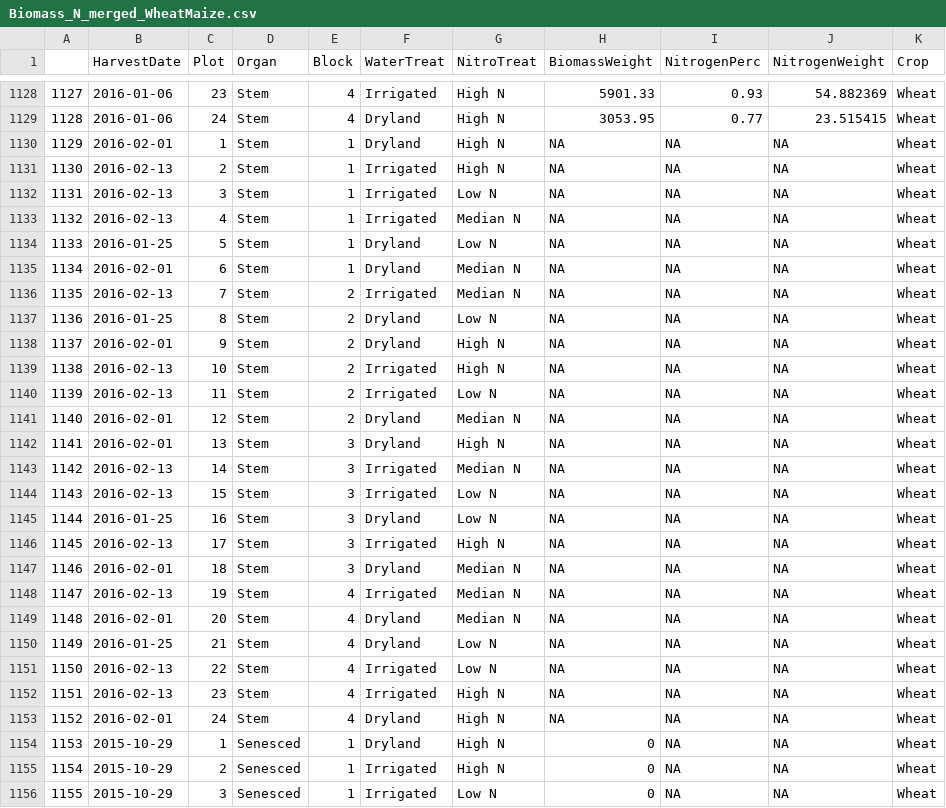
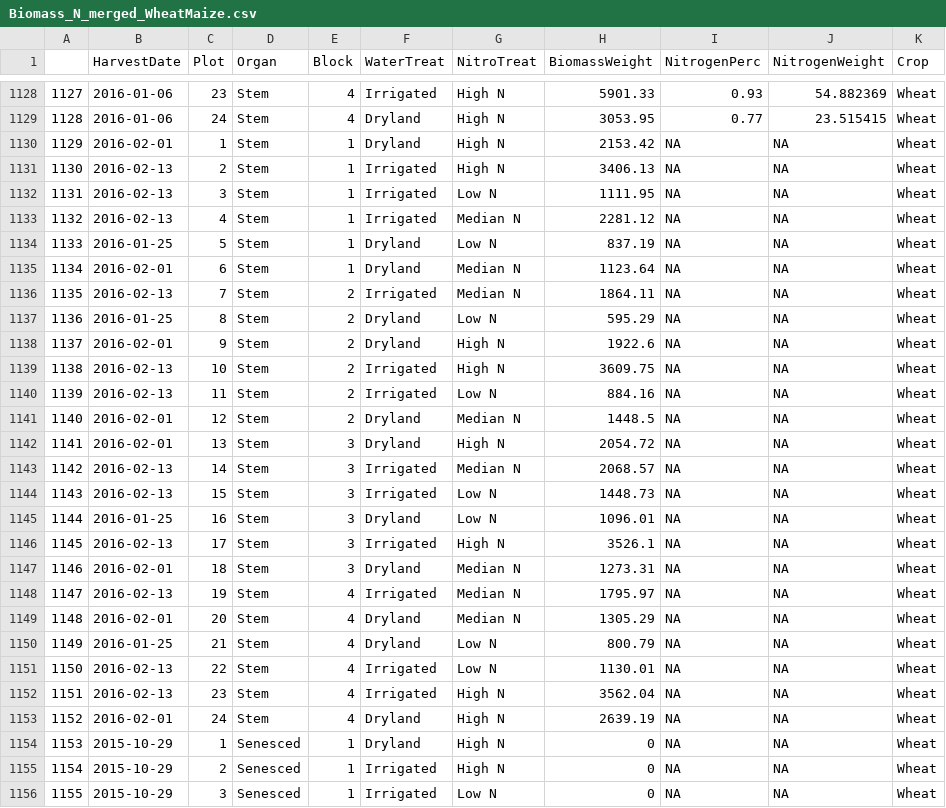
Before and after one commit to HamishBrownPFR/APSIMArbitrator, a CSV file: Analysis/Biomass_N_merged_WheatMaize.csv, drawn as a sheet; only a part is shown, gaps mark what is left out; the diff covers the shown part only.

Commit message:
revised

```diff
--- a/Analysis/Biomass_N_merged_WheatMaize.csv
+++ b/Analysis/Biomass_N_merged_WheatMaize.csv
@@ -1129,26 +1129,26 @@
 "1128",2016-01-06,"24","Stem","4","Dryland","High N",3053.95,0.77,23.515415,"Wheat"
-"1129",2016-02-01,"1","Stem","1","Dryland","High N",NA,NA,NA,"Wheat"
-"1130",2016-02-13,"2","Stem","1","Irrigated","High N",NA,NA,NA,"Wheat"
-"1131",2016-02-13,"3","Stem","1","Irrigated","Low N",NA,NA,NA,"Wheat"
-"1132",2016-02-13,"4","Stem","1","Irrigated","Median N",NA,NA,NA,"Wheat"
-"1133",2016-01-25,"5","Stem","1","Dryland","Low N",NA,NA,NA,"Wheat"
-"1134",2016-02-01,"6","Stem","1","Dryland","Median N",NA,NA,NA,"Wheat"
-"1135",2016-02-13,"7","Stem","2","Irrigated","Median N",NA,NA,NA,"Wheat"
-"1136",2016-01-25,"8","Stem","2","Dryland","Low N",NA,NA,NA,"Wheat"
-"1137",2016-02-01,"9","Stem","2","Dryland","High N",NA,NA,NA,"Wheat"
-"1138",2016-02-13,"10","Stem","2","Irrigated","High N",NA,NA,NA,"Wheat"
-"1139",2016-02-13,"11","Stem","2","Irrigated","Low N",NA,NA,NA,"Wheat"
-"1140",2016-02-01,"12","Stem","2","Dryland","Median N",NA,NA,NA,"Wheat"
-"1141",2016-02-01,"13","Stem","3","Dryland","High N",NA,NA,NA,"Wheat"
-"1142",2016-02-13,"14","Stem","3","Irrigated","Median N",NA,NA,NA,"Wheat"
-"1143",2016-02-13,"15","Stem","3","Irrigated","Low N",NA,NA,NA,"Wheat"
-"1144",2016-01-25,"16","Stem","3","Dryland","Low N",NA,NA,NA,"Wheat"
-"1145",2016-02-13,"17","Stem","3","Irrigated","High N",NA,NA,NA,"Wheat"
-"1146",2016-02-01,"18","Stem","3","Dryland","Median N",NA,NA,NA,"Wheat"
-"1147",2016-02-13,"19","Stem","4","Irrigated","Median N",NA,NA,NA,"Wheat"
-"1148",2016-02-01,"20","Stem","4","Dryland","Median N",NA,NA,NA,"Wheat"
-"1149",2016-01-25,"21","Stem","4","Dryland","Low N",NA,NA,NA,"Wheat"
-"1150",2016-02-13,"22","Stem","4","Irrigated","Low N",NA,NA,NA,"Wheat"
-"1151",2016-02-13,"23","Stem","4","Irrigated","High N",NA,NA,NA,"Wheat"
-"1152",2016-02-01,"24","Stem","4","Dryland","High N",NA,NA,NA,"Wheat"
+"1129",2016-02-01,"1","Stem","1","Dryland","High N",2153.42,NA,NA,"Wheat"
+"1130",2016-02-13,"2","Stem","1","Irrigated","High N",3406.13,NA,NA,"Wheat"
+"1131",2016-02-13,"3","Stem","1","Irrigated","Low N",1111.95,NA,NA,"Wheat"
+"1132",2016-02-13,"4","Stem","1","Irrigated","Median N",2281.12,NA,NA,"Wheat"
+"1133",2016-01-25,"5","Stem","1","Dryland","Low N",837.19,NA,NA,"Wheat"
+"1134",2016-02-01,"6","Stem","1","Dryland","Median N",1123.64,NA,NA,"Wheat"
+"1135",2016-02-13,"7","Stem","2","Irrigated","Median N",1864.11,NA,NA,"Wheat"
+"1136",2016-01-25,"8","Stem","2","Dryland","Low N",595.29,NA,NA,"Wheat"
+"1137",2016-02-01,"9","Stem","2","Dryland","High N",1922.6,NA,NA,"Wheat"
+"1138",2016-02-13,"10","Stem","2","Irrigated","High N",3609.75,NA,NA,"Wheat"
+"1139",2016-02-13,"11","Stem","2","Irrigated","Low N",884.16,NA,NA,"Wheat"
+"1140",2016-02-01,"12","Stem","2","Dryland","Median N",1448.5,NA,NA,"Wheat"
+"1141",2016-02-01,"13","Stem","3","Dryland","High N",2054.72,NA,NA,"Wheat"
+"1142",2016-02-13,"14","Stem","3","Irrigated","Median N",2068.57,NA,NA,"Wheat"
+"1143",2016-02-13,"15","Stem","3","Irrigated","Low N",1448.73,NA,NA,"Wheat"
+"1144",2016-01-25,"16","Stem","3","Dryland","Low N",1096.01,NA,NA,"Wheat"
+"1145",2016-02-13,"17","Stem","3","Irrigated","High N",3526.1,NA,NA,"Wheat"
+"1146",2016-02-01,"18","Stem","3","Dryland","Median N",1273.31,NA,NA,"Wheat"
+"1147",2016-02-13,"19","Stem","4","Irrigated","Median N",1795.97,NA,NA,"Wheat"
+"1148",2016-02-01,"20","Stem","4","Dryland","Median N",1305.29,NA,NA,"Wheat"
+"1149",2016-01-25,"21","Stem","4","Dryland","Low N",800.79,NA,NA,"Wheat"
+"1150",2016-02-13,"22","Stem","4","Irrigated","Low N",1130.01,NA,NA,"Wheat"
+"1151",2016-02-13,"23","Stem","4","Irrigated","High N",3562.04,NA,NA,"Wheat"
+"1152",2016-02-01,"24","Stem","4","Dryland","High N",2639.19,NA,NA,"Wheat"
 "1153",2015-10-29,"1","Senesced","1","Dryland","High N",0,NA,NA,"Wheat"
```
Also changed, not shown: 72 edited cells elsewhere in this file.
